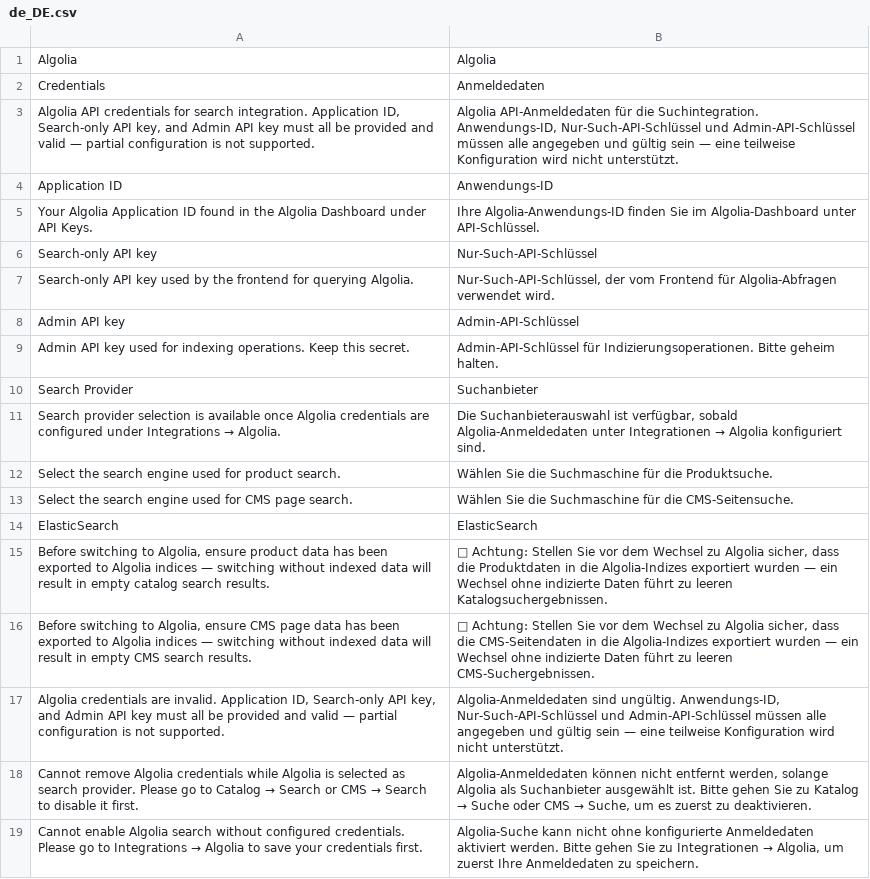
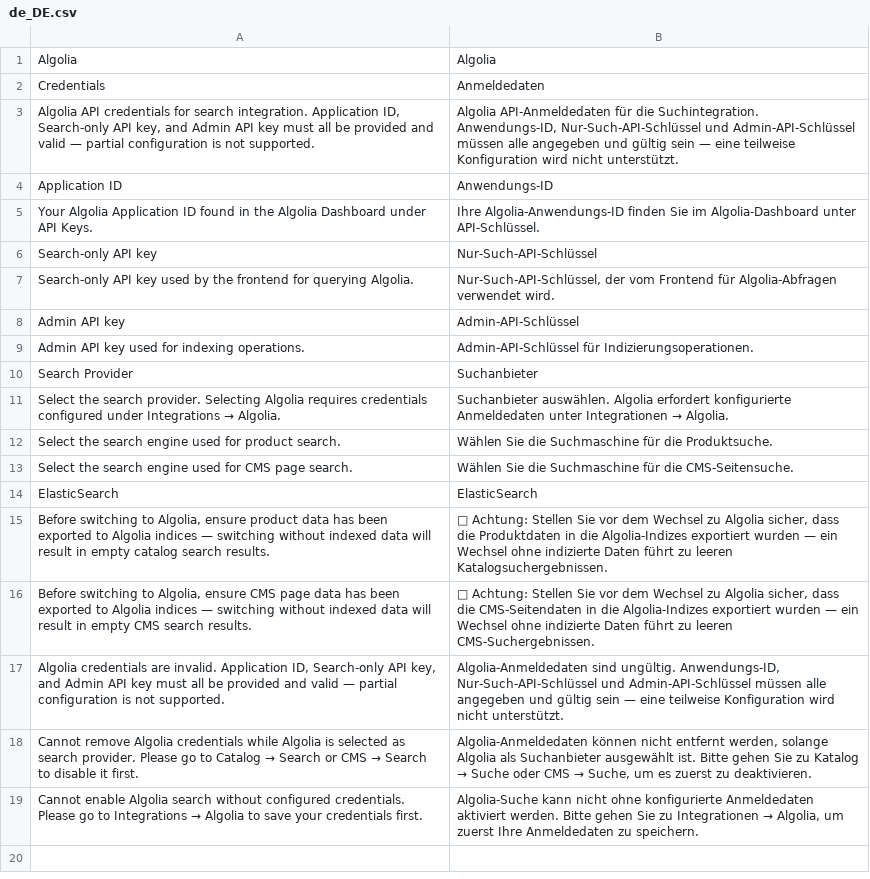
Before and after one commit to spryker-eco/algolia, a CSV file: data/translation/Zed/de_DE.csv, drawn as a sheet.

Commit message:
CC-36908 added BO configuration for Algolia credentials and Catalog/CMS search providers

```diff
--- a/data/translation/Zed/de_DE.csv
+++ b/data/translation/Zed/de_DE.csv
@@ -8,5 +8,5 @@ Credentials,Anmeldedaten
 "Admin API key","Admin-API-Schlüssel"
-"Admin API key used for indexing operations. Keep this secret.","Admin-API-Schlüssel für Indizierungsoperationen. Bitte geheim halten."
+"Admin API key used for indexing operations.","Admin-API-Schlüssel für Indizierungsoperationen."
 "Search Provider","Suchanbieter"
-"Search provider selection is available once Algolia credentials are configured under Integrations → Algolia.","Die Suchanbieterauswahl ist verfügbar, sobald Algolia-Anmeldedaten unter Integrationen → Algolia konfiguriert sind."
+"Select the search provider. Selecting Algolia requires credentials configured under Integrations → Algolia.","Suchanbieter auswählen. Algolia erfordert konfigurierte Anmeldedaten unter Integrationen → Algolia."
 "Select the search engine used for product search.","Wählen Sie die Suchmaschine für die Produktsuche."
```
Also changed, not shown: data/translation/Zed/en_US.csv, 7 other files.
